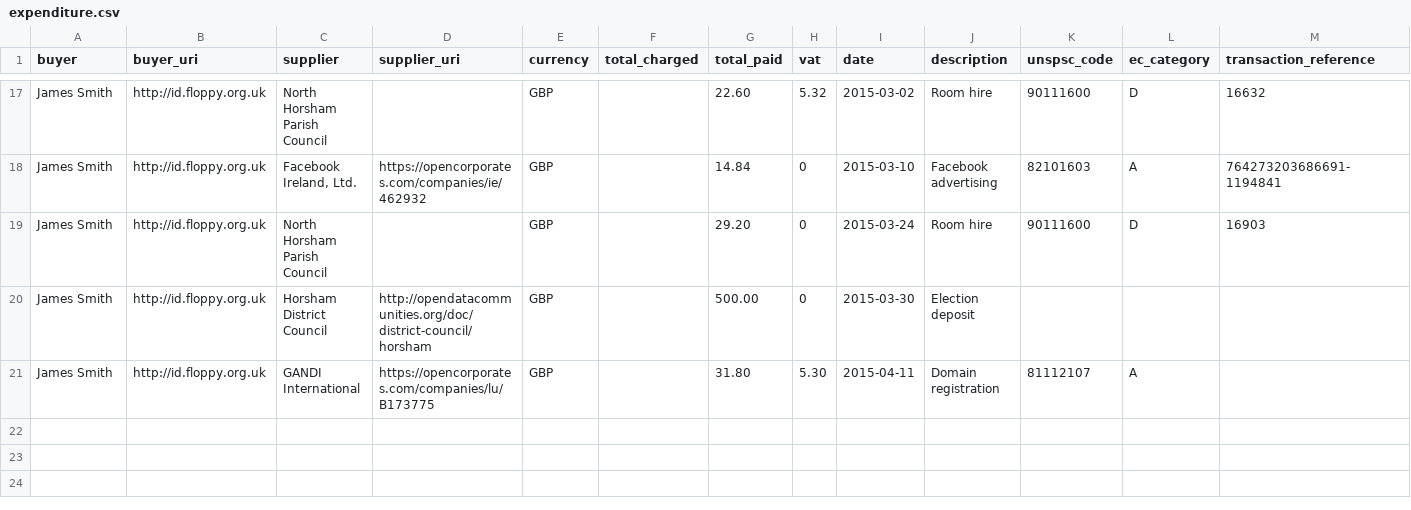
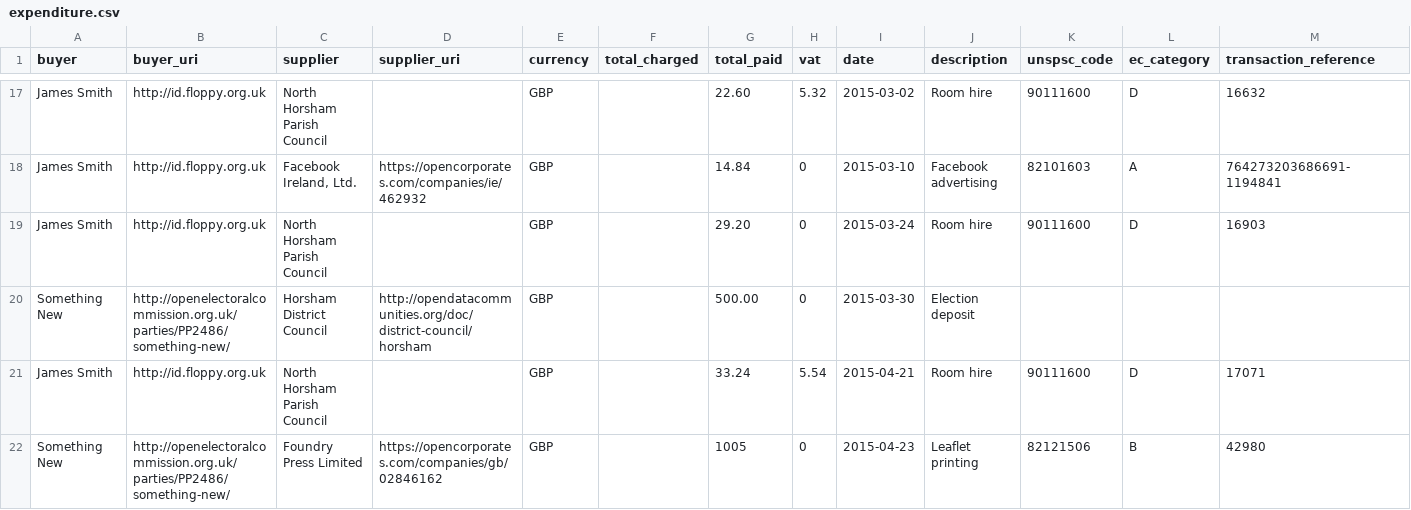
Before and after one commit to SomethingNewUK/finances, a CSV file: horsham/expenditure.csv, drawn as a sheet; only a part is shown, gaps mark what is left out; the diff names each change by its address in the sheet, - before the commit and + after, or states it on an @@ line.

Commit message:
update expenditure

```diff
--- a/horsham/expenditure.csv
+++ b/horsham/expenditure.csv
-A20 (buyer): James Smith
+A20 (buyer): Something New
-B20 (buyer_uri): http://id.floppy.org.uk
+B20 (buyer_uri): http://openelectoralcommission.org.uk/parties/PP2486/something-new/
-C21 (supplier): GANDI International
+C21 (supplier): North Horsham Parish Council
-D21 (supplier_uri): https://opencorporates.com/companies/lu/B173775
+D21 (supplier_uri): (empty)
-G21 (total_paid): 31.80
+G21 (total_paid): 33.24
-H21 (vat): 5.30
+H21 (vat): 5.54
-I21 (date): 2015-04-11
+I21 (date): 2015-04-21
-J21 (description): Domain registration
+J21 (description): Room hire
-K21 (unspsc_code): 81112107
+K21 (unspsc_code): 90111600
-L21 (ec_category): A
+L21 (ec_category): D
-M21 (transaction_reference): (empty)
+M21 (transaction_reference): 17071
+row 22: Something New | http://openelectoralcommission.org.uk/parties/PP2486/something-new/ | Foundry Press Limited | https://opencorporates.com/companies/gb/02846162 | GBP |  | 1005 | 0 | 2015-04-23 | Leaflet printing | 82121506 | B | 42980
```
Also changed, not shown: national/expenditure.csv.
